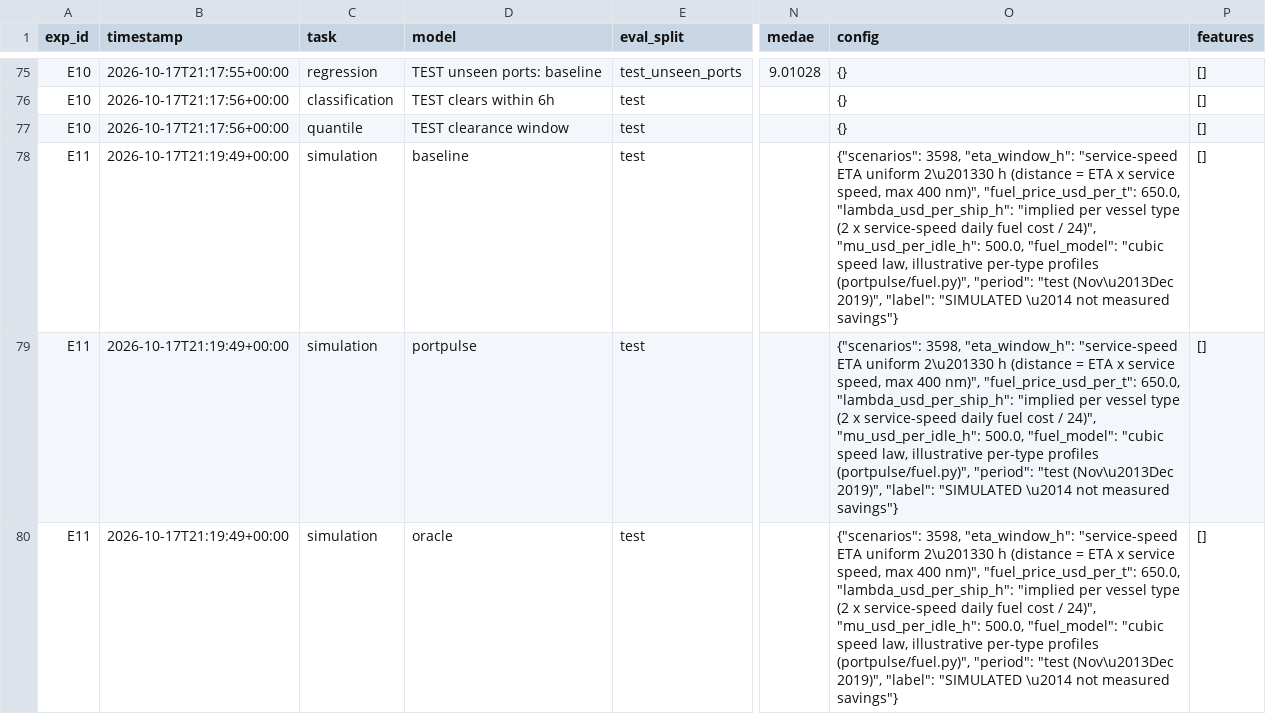
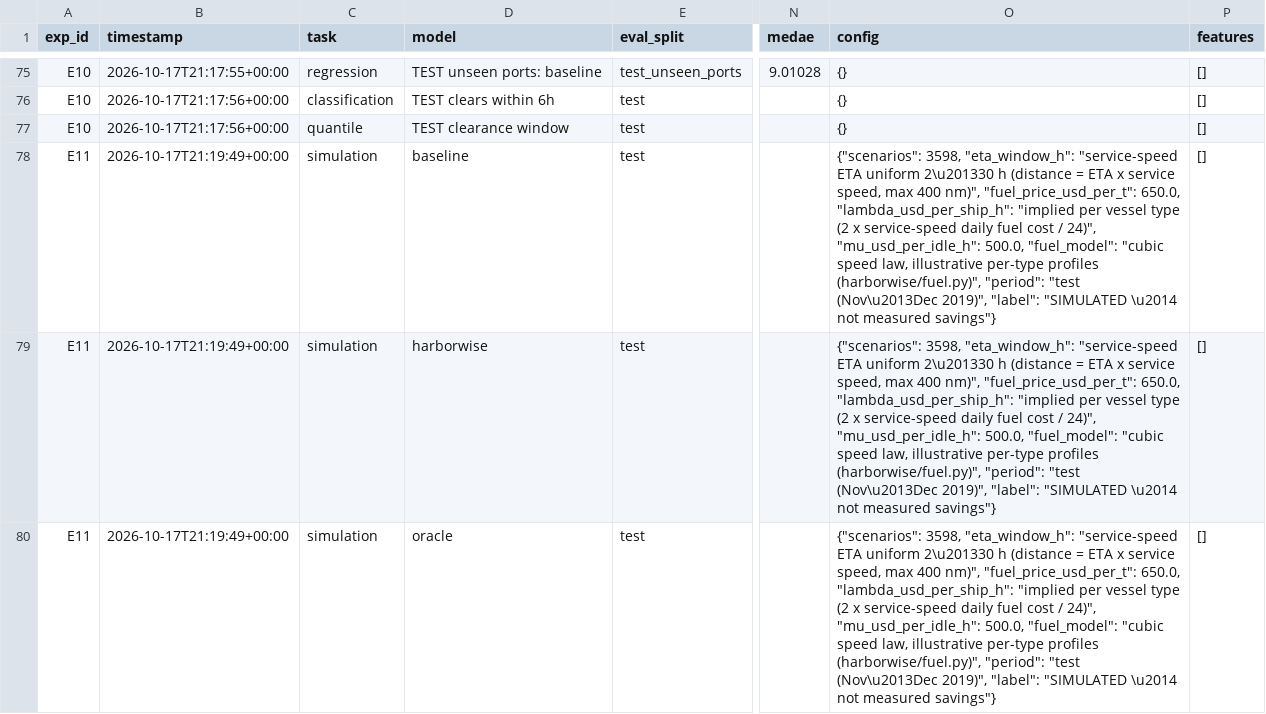
Before and after one commit to vAudioso/harborwise, a CSV file: experiments/experiments.csv, drawn as a sheet; only a part is shown, gaps mark what is left out; the diff names each change by its address in the sheet, - before the commit and + after, or states it on an @@ line.

```diff
--- a/experiments/experiments.csv
+++ b/experiments/experiments.csv
-O78:O80 (config): …per-type profiles (portpulse/fuel.py)", "period": "test…
+O78:O80 (config): …per-type profiles (harborwise/fuel.py)", "period": "test…
-D79 (model): portpulse
+D79 (model): harborwise
```
Also changed, not shown: 30 other files.
